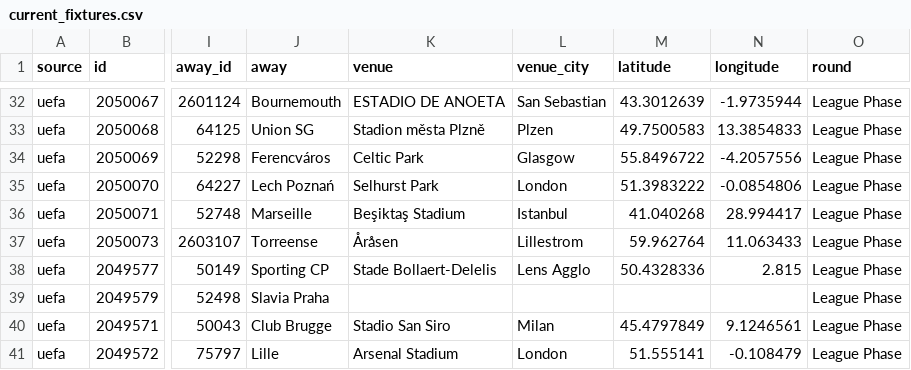
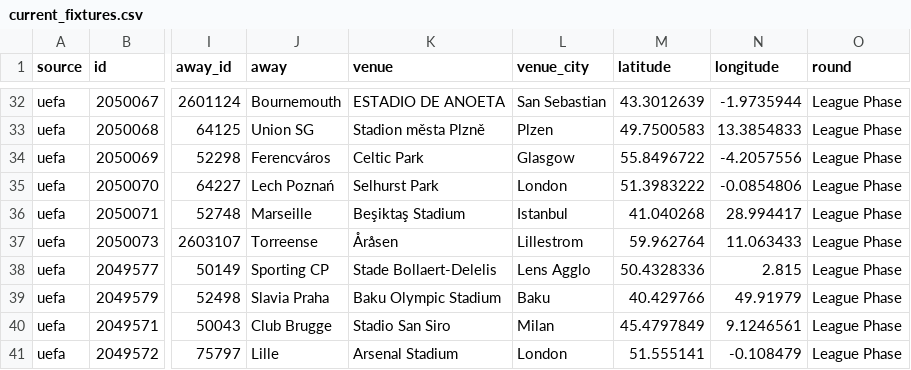
Before and after one commit to bogdasovandrej/xg-edge, a CSV file: reports/live/current_fixtures.csv, drawn as a sheet; only a part is shown, gaps mark what is left out; the diff names each change by its address in the sheet, - before the commit and + after, or states it on an @@ line.

```diff
--- a/reports/live/current_fixtures.csv
+++ b/reports/live/current_fixtures.csv
-K39 (venue): (empty)
+K39 (venue): Baku Olympic Stadium
-L39 (venue_city): (empty)
+L39 (venue_city): Baku
-M39 (latitude): (empty)
+M39 (latitude): 40.429766
-N39 (longitude): (empty)
+N39 (longitude): 49.91979
```
Also changed, not shown: 7 other files.
